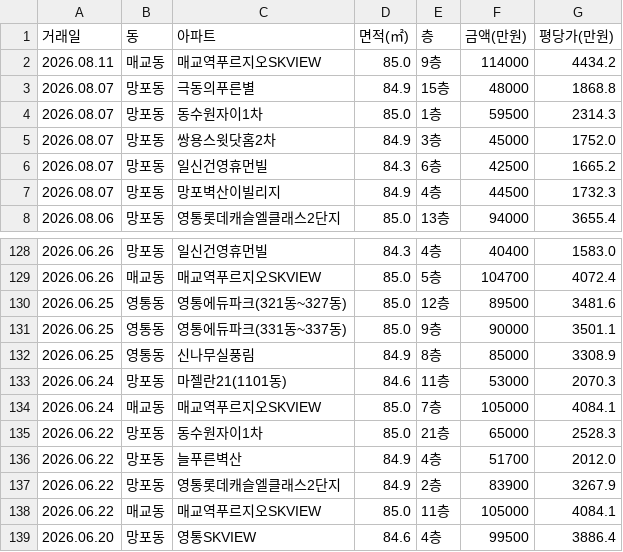
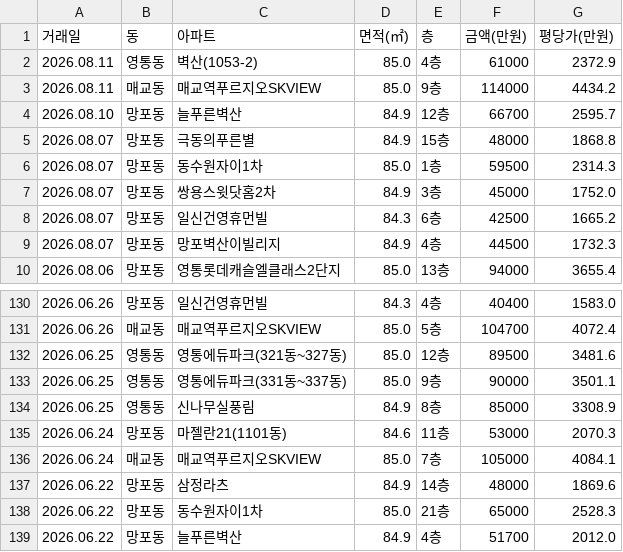
Before and after one commit to gamechris98-sketch/suwon-real-estate, a CSV file: suwon_real_estate.csv, drawn as a sheet; only a part is shown, gaps mark what is left out; the shorter side is filled out with more unchanged rows; the diff names each change by its address in the sheet, - before the commit and + after, or states it on an @@ line.

```diff
--- a/suwon_real_estate.csv
+++ b/suwon_real_estate.csv
+row 2: 2026.08.11 | 영통동 | 벽산(1053-2) | 85.0 | 4층 | 61000 | 2372.9
+row 4: 2026.08.10 | 망포동 | 늘푸른벽산 | 84.9 | 12층 | 66700 | 2595.7
+row 137: 2026.06.22 | 망포동 | 삼정라츠 | 84.9 | 14층 | 48000 | 1869.6
```
Also changed, not shown: 1 other file.
